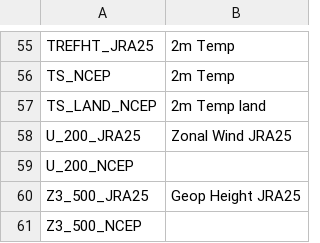
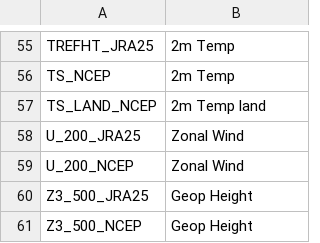
Before and after one commit to jgliss/my_notebooks, a CSV file: data/var_info.csv, drawn as a sheet; only a part is shown, gaps mark what is left out; the diff covers the shown part only.

```diff
--- a/data/var_info.csv
+++ b/data/var_info.csv
@@ -57,5 +57,5 @@ TS_NCEP, 2m Temp
 TS_LAND_NCEP, 2m Temp land
-U_200_JRA25, Zonal Wind JRA25
-U_200_NCEP,
-Z3_500_JRA25, Geop Height  JRA25
-Z3_500_NCEP,
+U_200_JRA25, Zonal Wind
+U_200_NCEP, Zonal Wind
+Z3_500_JRA25, Geop Height
+Z3_500_NCEP, Geop Height
```
Also changed, not shown: 32 edited cells elsewhere in this file.
